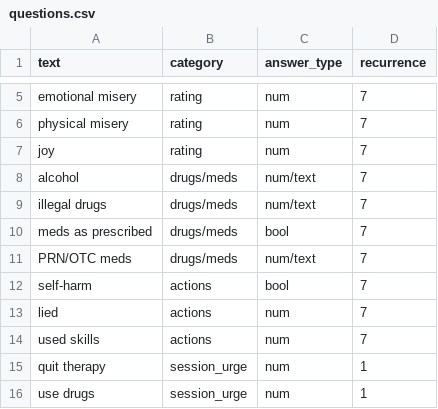
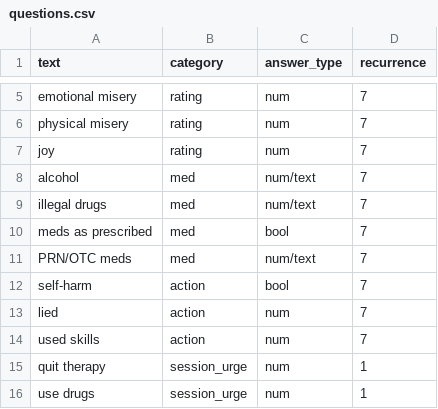
Before and after one commit to acmei/capstone, a CSV file: db/questions.csv, drawn as a sheet; only a part is shown, gaps mark what is left out.

Commit message:
completed diary add question form in settings

```diff
--- a/db/questions.csv
+++ b/db/questions.csv
@@ -7,9 +7,9 @@ physical misery,rating,num,7
 joy,rating,num,7
-alcohol,drugs/meds,num/text,7
-illegal drugs,drugs/meds,num/text,7
-meds as prescribed,drugs/meds,bool,7
-PRN/OTC meds,drugs/meds,num/text,7
-self-harm,actions,bool,7
-lied,actions,num,7
-used skills,actions,num,7
+alcohol,med,num/text,7
+illegal drugs,med,num/text,7
+meds as prescribed,med,bool,7
+PRN/OTC meds,med,num/text,7
+self-harm,action,bool,7
+lied,action,num,7
+used skills,action,num,7
 quit therapy,session_urge,num,1
```
Also changed, not shown: 8 other files.
